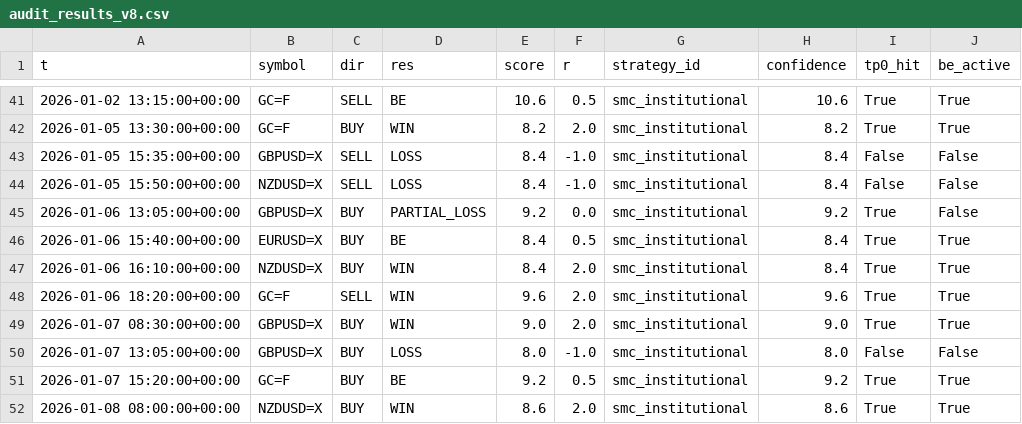
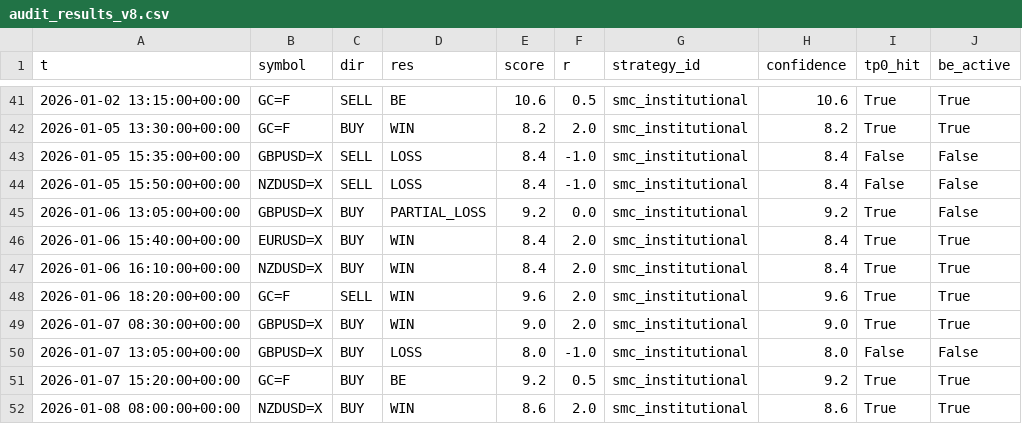
Before and after one commit to Evansgit254/mumofx-trading-advisor, a CSV file: research/audit_results_v8.csv, drawn as a sheet; only a part is shown, gaps mark what is left out.

```diff
--- a/research/audit_results_v8.csv
+++ b/research/audit_results_v8.csv
@@ -45,3 +45,3 @@ t,symbol,dir,res,score,r,strategy_id,confidence,tp0_hit,be_active
 2026-01-06 13:05:00+00:00,GBPUSD=X,BUY,PARTIAL_LOSS,9.2,0.0,smc_institutional,9.2,True,False
-2026-01-06 15:40:00+00:00,EURUSD=X,BUY,BE,8.4,0.5,smc_institutional,8.4,True,True
+2026-01-06 15:40:00+00:00,EURUSD=X,BUY,WIN,8.4,2.0,smc_institutional,8.4,True,True
 2026-01-06 16:10:00+00:00,NZDUSD=X,BUY,WIN,8.4,2.0,smc_institutional,8.4,True,True
```
Also changed, not shown: 7 other files.
